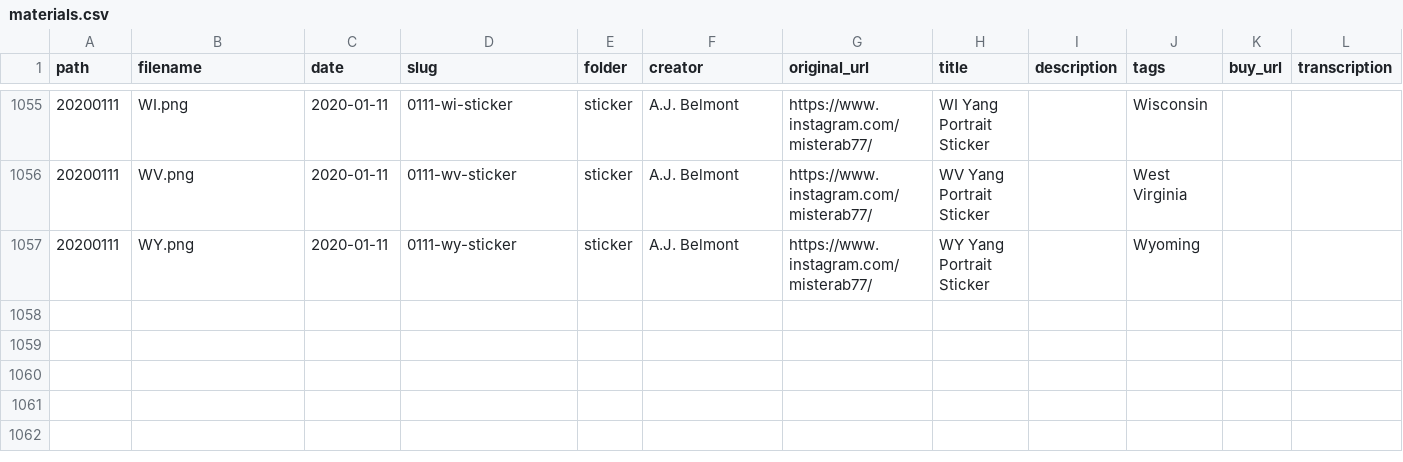
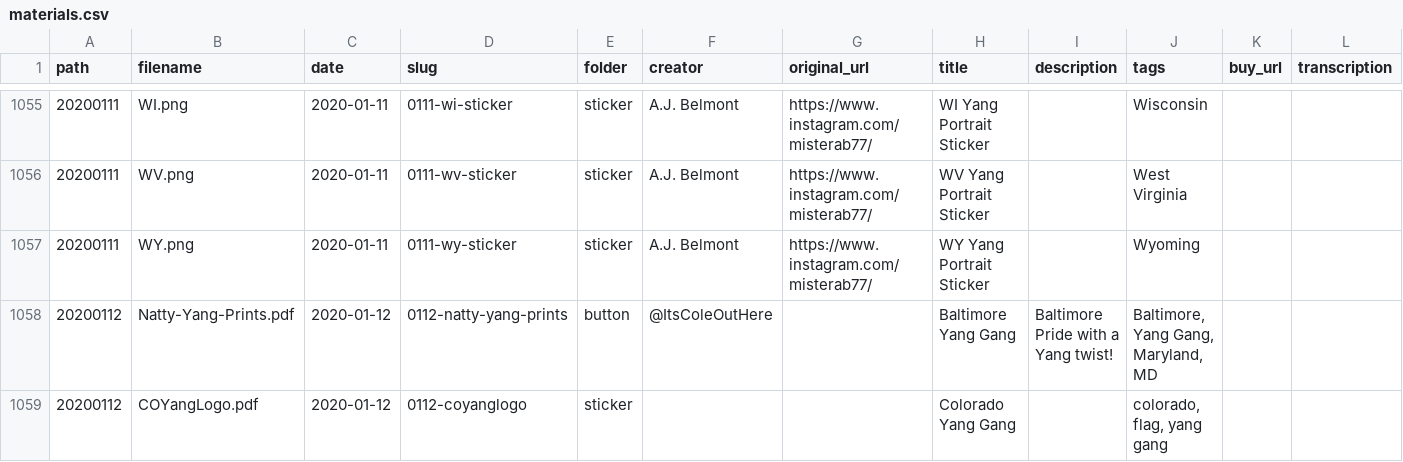
Before and after one commit to mikhuang/yang-prints, a CSV file: src/data/materials.csv, drawn as a sheet; only a part is shown, gaps mark what is left out; rows hold the shown columns only; the diff covers the shown part only; the diff names each change by its address in the sheet, - before the commit and + after, or states it on an @@ line.

```diff
--- a/src/data/materials.csv
+++ b/src/data/materials.csv
+row 1058: 20200112 | Natty-Yang-Prints.pdf | 2020-01-12 | 0112-natty-yang-prints | button | @ItsColeOutHere |  | Baltimore Yang Gang | Baltimore Pride with a Yang twist! | Baltimore, Yang Gang, Maryland, MD
+row 1059: 20200112 | COYangLogo.pdf | 2020-01-12 | 0112-coyanglogo | sticker |  |  | Colorado Yang Gang |  | colorado, flag, yang gang
```
Also changed, not shown: 5 added rows and 2 edited cells elsewhere in this file, 15 other files.
